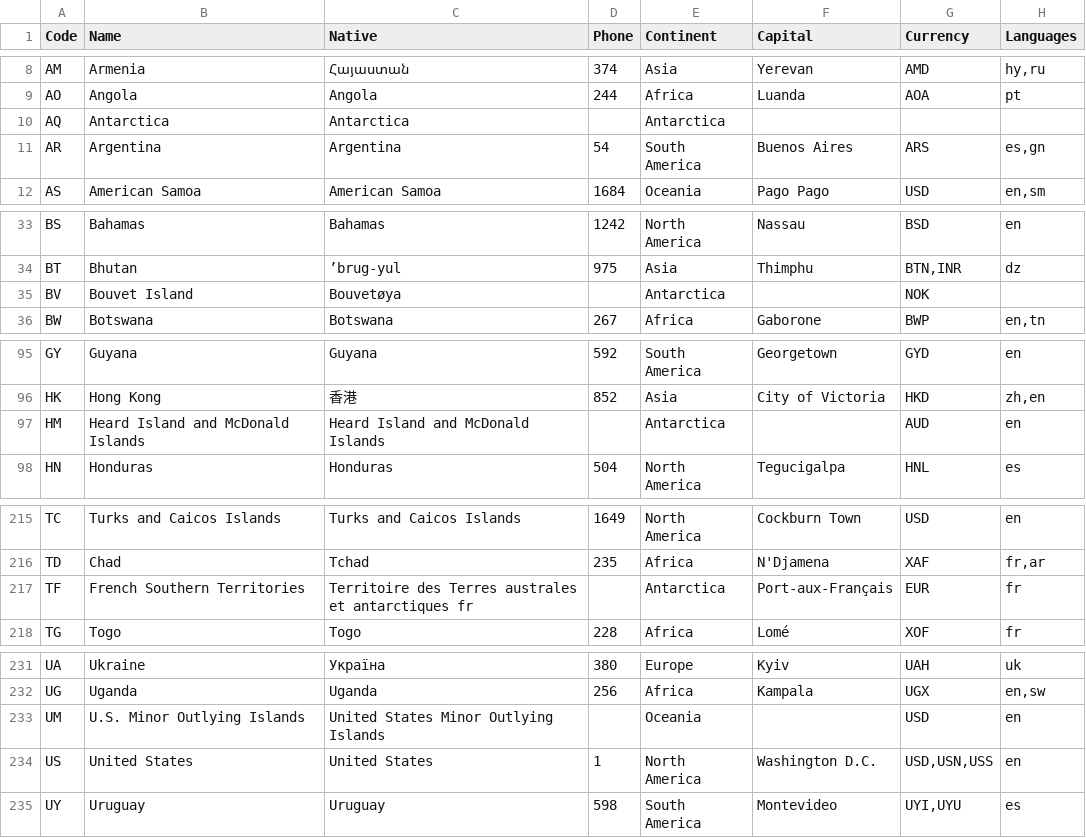
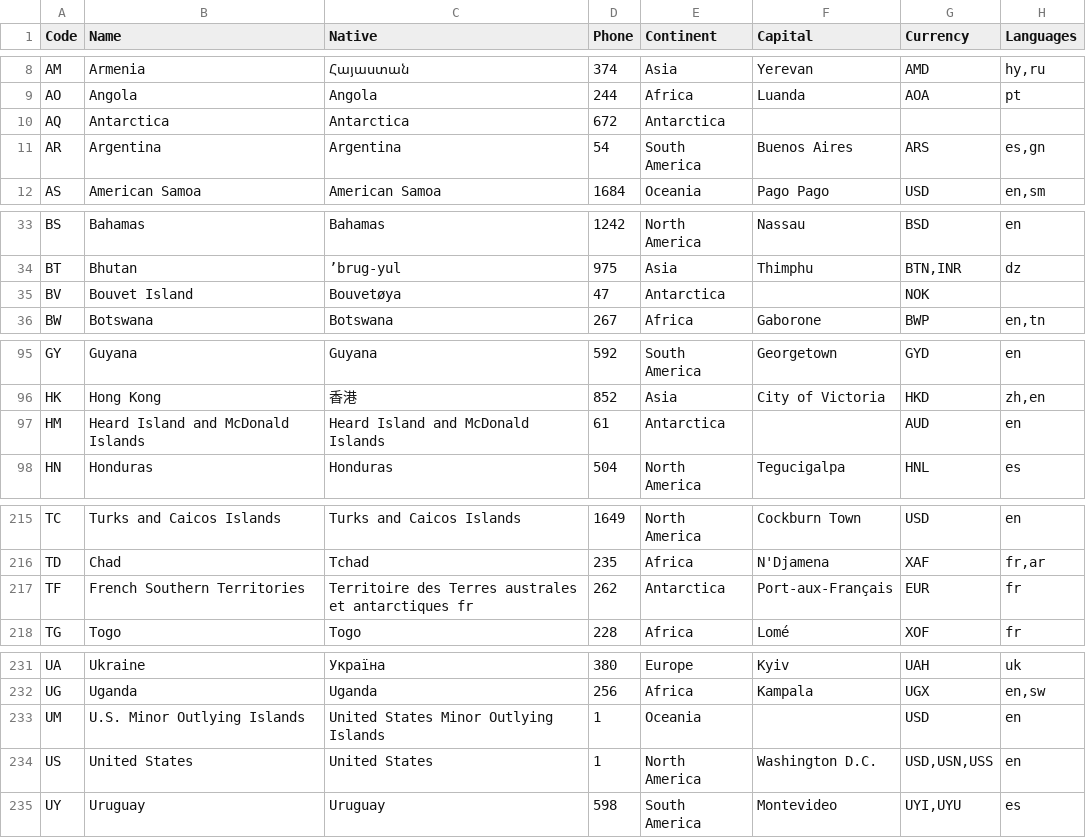
Before and after one commit to annexare/Countries, a CSV file: dist/countries.csv, drawn as a sheet; only a part is shown, gaps mark what is left out.

Commit message:
v2.2.0 Update phone codes: Antarctica, Bouvet Island, Heard Island and McDonald Islands, French Southern Territories, U.S. Minor Outlying Islands

```diff
--- a/dist/countries.csv
+++ b/dist/countries.csv
@@ -9,3 +9,3 @@
 "AO","Angola","Angola","244","Africa","Luanda","AOA","pt"
-"AQ","Antarctica","Antarctica","","Antarctica","","",""
+"AQ","Antarctica","Antarctica","672","Antarctica","","",""
 "AR","Argentina","Argentina","54","South America","Buenos Aires","ARS","es,gn"
@@ -34,3 +34,3 @@
 "BT","Bhutan","ʼbrug-yul","975","Asia","Thimphu","BTN,INR","dz"
-"BV","Bouvet Island","Bouvetøya","","Antarctica","","NOK",""
+"BV","Bouvet Island","Bouvetøya","47","Antarctica","","NOK",""
 "BW","Botswana","Botswana","267","Africa","Gaborone","BWP","en,tn"
@@ -96,3 +96,3 @@
 "HK","Hong Kong","香港","852","Asia","City of Victoria","HKD","zh,en"
-"HM","Heard Island and McDonald Islands","Heard Island and McDonald Islands","","Antarctica","","AUD","en"
+"HM","Heard Island and McDonald Islands","Heard Island and McDonald Islands","61","Antarctica","","AUD","en"
 "HN","Honduras","Honduras","504","North America","Tegucigalpa","HNL","es"
@@ -216,3 +216,3 @@
 "TD","Chad","Tchad","235","Africa","N'Djamena","XAF","fr,ar"
-"TF","French Southern Territories","Territoire des Terres australes et antarctiques fr","","Antarctica","Port-aux-Français","EUR","fr"
+"TF","French Southern Territories","Territoire des Terres australes et antarctiques fr","262","Antarctica","Port-aux-Français","EUR","fr"
 "TG","Togo","Togo","228","Africa","Lomé","XOF","fr"
@@ -232,3 +232,3 @@
 "UG","Uganda","Uganda","256","Africa","Kampala","UGX","en,sw"
-"UM","U.S. Minor Outlying Islands","United States Minor Outlying Islands","","Oceania","","USD","en"
+"UM","U.S. Minor Outlying Islands","United States Minor Outlying Islands","1","Oceania","","USD","en"
 "US","United States","United States","1","North America","Washington D.C.","USD,USN,USS","en"
```
Also changed, not shown: 11 other files.
